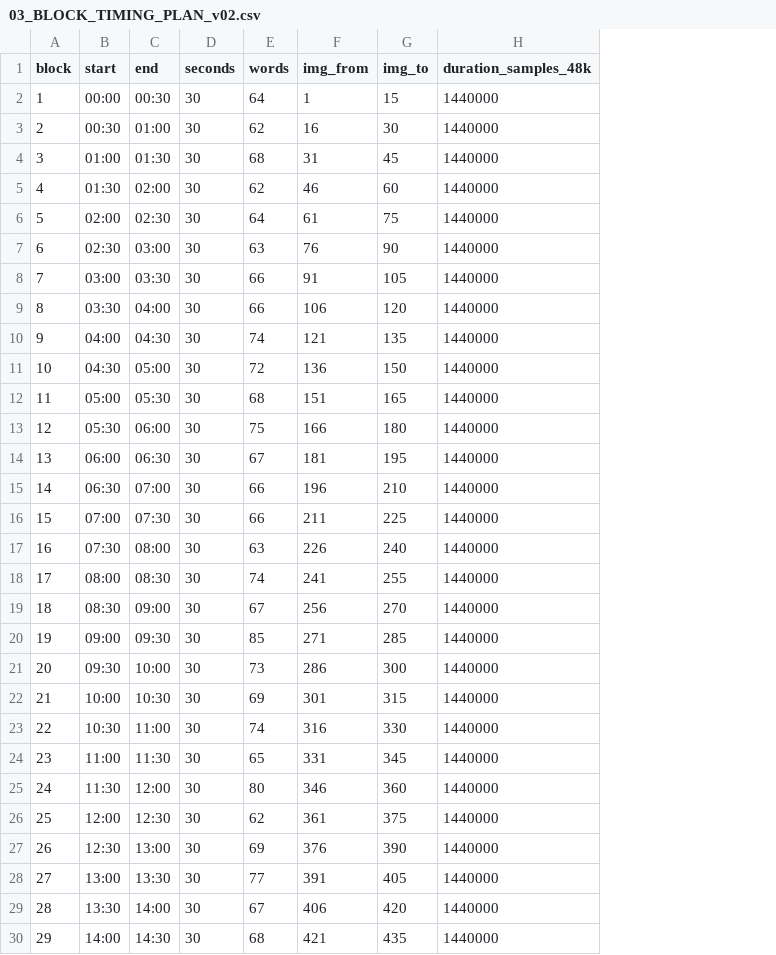
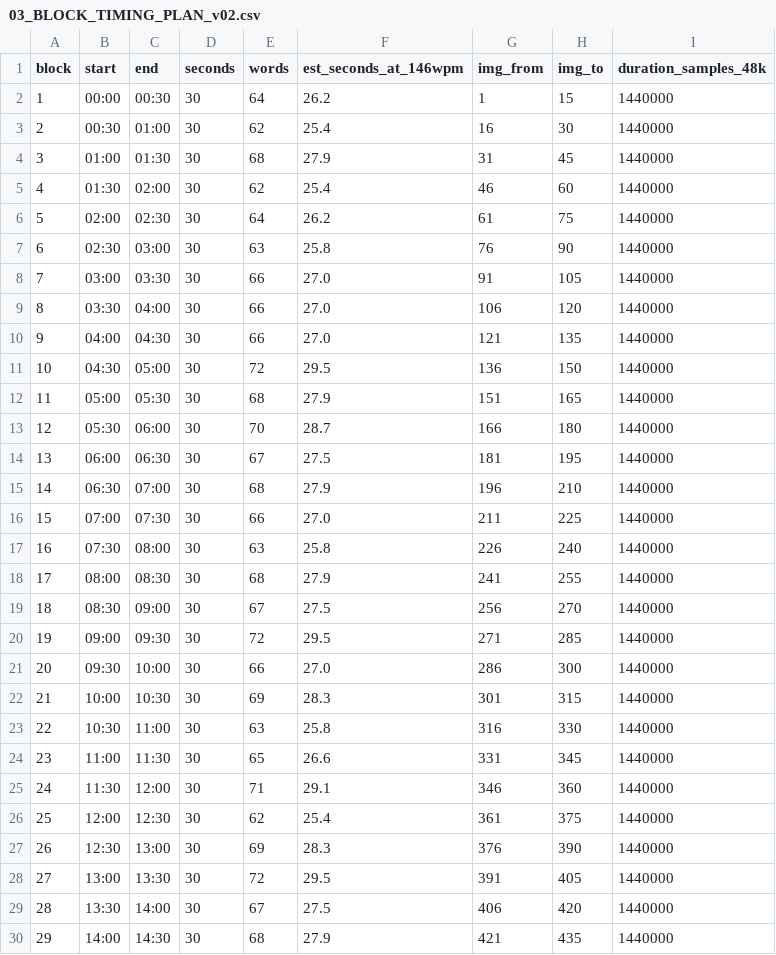
Before and after one commit to ebhmohammed-max/hyperframes, a CSV file: projects/ancient_world_of_ice_and_fire/episodes/ep002_harpy_and_dragon/story_film_35min/03_BLOCK_TIMING_PLAN_v02.csv, drawn as a sheet; only a part is shown; the diff covers the shown part only; the diff names each change by its address in the sheet, - before the commit and + after, or states it on an @@ line.

Commit message:
fix(ep002): remove duplicate blocks and run the voice pilot
Script audit found three repetition pairs in the story-led rewrite.
Blocks 9/14 were verbatim copies and 55/58 differed by one clause; both
pairs are now distinct material. Block 66 repeated block 60 word for word,
which is the fifth time automated surgery has duplicated a block, so the
rewrite went through the re-parse-and-difflib pass rather than a string
replace. Block 56 trimmed from 73 to 72 words.

Final script: 70 blocks, 4,682 words, 62-72 per block, zero duplicate
pairs, contiguous 30-second cues and image ranges.

Pilot: five blocks rendered with voice-02 and conformed to the 30-second
contract, 1,440,000 mono samples at 48 kHz each. Mean 146.2 wpm as
delivered, all five inside the slot with no tempo correction. Ep01 needed
a 7.8 percent lift on its opening block to make 30 seconds.

Adds conform_ep002_pilot.py and the pilot review. The remaining 65 blocks
are not recorded and the pilot is not listening-approved.

```diff
--- a/projects/ancient_world_of_ice_and_fire/episodes/ep002_harpy_and_dragon/story_film_35min/03_BLOCK_TIMING_PLAN_v02.csv
+++ b/projects/ancient_world_of_ice_and_fire/episodes/ep002_harpy_and_dragon/story_film_35min/03_BLOCK_TIMING_PLAN_v02.csv
+column F (est_seconds_at_146wpm), rows 2-30: 26.2 | 25.4 | 27.9 | 25.4 | 26.2 | 25.8 | 27.0 | 27.0 | 27.0 | 29.5 | 27.9 | 28.7 | 27.5 | 27.9 | 27.0 | 25.8 | 27.9 | 27.5 | 29.5 | 27.0 | 28.3 | 25.8 | 26.6 | 29.1 | 25.4 | 28.3 | 29.5 | 27.5 | 27.9
-E10 (words): 74
+E10 (words): 66
-E13 (words): 75
+E13 (words): 70
-E15 (words): 66
+E15 (words): 68
-E18 (words): 74
+E18 (words): 68
-E20 (words): 85
+E20 (words): 72
-E21 (words): 73
+E21 (words): 66
-E23 (words): 74
+E23 (words): 63
-E25 (words): 80
+E25 (words): 71
-E28 (words): 77
+E28 (words): 72
```
Also changed, not shown: 20 edited cells elsewhere in this file, 6 other files.
